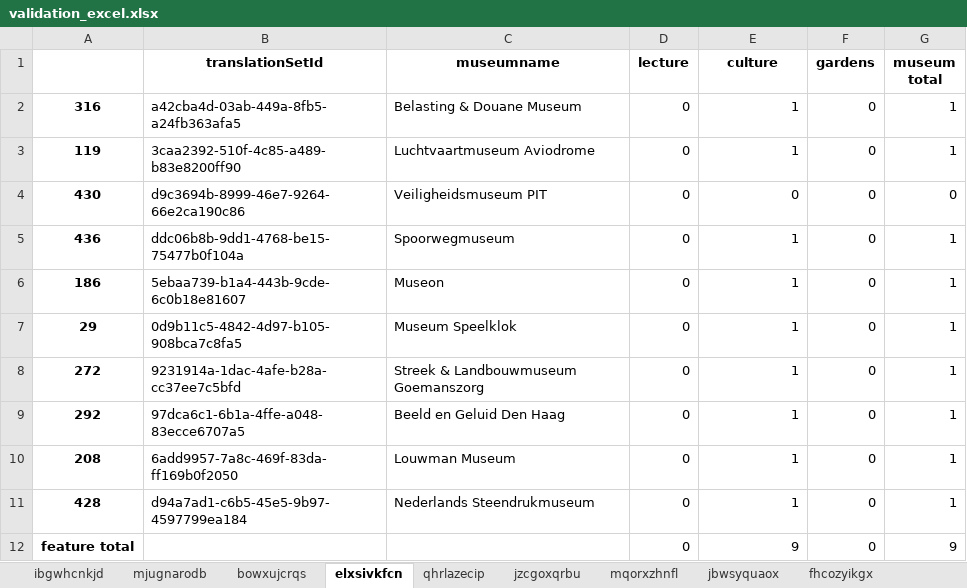
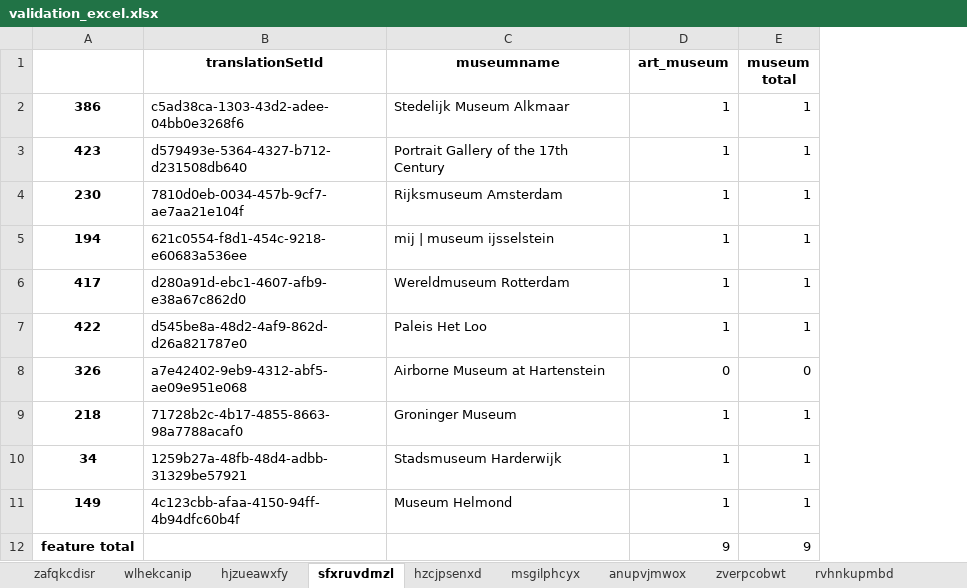
Before and after one commit to lexpoon/DSP, an Excel workbook: validation_excel.xlsx, sheet sfxruvdmzl, drawn as a sheet; values as stored, in another font and other column widths than the file's, no borders; removed rows and columns are numbered as before the commit, all else as after; the diff names each change by its address in the sheet, - before the commit and + after, or states it on an @@ line.

```diff
--- a/validation_excel.xlsx (sheet sfxruvdmzl)
+++ b/validation_excel.xlsx (sheet sfxruvdmzl)
-sheet tab: ibgwhcnkjd
+sheet tab: zafqkcdisr
-sheet tab: mjugnarodb
+sheet tab: wlhekcanip
-sheet tab: bowxujcrqs
+sheet tab: hjzueawxfy
-sheet tab: elxsivkfcn
+sheet tab: sfxruvdmzl
-sheet tab: qhrlazecip
+sheet tab: hzcjpsenxd
-sheet tab: jzcgoxqrbu
+sheet tab: msgilphcyx
-sheet tab: mqorxzhnfl
+sheet tab: anupvjmwox
-sheet tab: jbwsyquaox
+sheet tab: zverpcobwt
-sheet tab: fhcozyikgx
+sheet tab: rvhnkupmbd
-column A, rows 2-3: 316 | 119; rows 5-12: 436 | 186 | 29 | 272 | 292 | 208 | 428 | feature total
+column A, rows 2-7: 386 | 423 | 230 | 194 | 417 | 422; rows 9-12: 218 | 34 | 149 | feature total
-column D (lecture), rows 2-3: 0 | 0; rows 5-12: all 0
-column F (gardens), rows 2-3: 0 | 0; rows 5-12: all 0
-D1: culture
+D1: art_museum
-B2 (translationSetId): a42cba4d-03ab-449a-8fb5-a24fb363afa5
+B2 (translationSetId): c5ad38ca-1303-43d2-adee-04bb0e3268f6
-C2 (museumname): Belasting & Douane Museum
+C2 (museumname): Stedelijk Museum Alkmaar
-B3 (translationSetId): 3caa2392-510f-4c85-a489-b83e8200ff90
+B3 (translationSetId): d579493e-5364-4327-b712-d231508db640
-C3 (museumname): Luchtvaartmuseum Aviodrome
+C3 (museumname): Portrait Gallery of the 17th Century
-row 4: 430 | d9c3694b-8999-46e7-9264-66e2ca190c86 | Veiligheidsmuseum PIT | 0 | 0 | 0 | 0
-B4 (translationSetId): ddc06b8b-9dd1-4768-be15-75477b0f104a
+B4 (translationSetId): 7810d0eb-0034-457b-9cf7-ae7aa21e104f
-C4 (museumname): Spoorwegmuseum
+C4 (museumname): Rijksmuseum Amsterdam
-B5 (translationSetId): 5ebaa739-b1a4-443b-9cde-6c0b18e81607
+B5 (translationSetId): 621c0554-f8d1-454c-9218-e60683a536ee
-C5 (museumname): Museon
+C5 (museumname): mij | museum ijsselstein
-B6 (translationSetId): 0d9b11c5-4842-4d97-b105-908bca7c8fa5
+B6 (translationSetId): d280a91d-ebc1-4607-afb9-e38a67c862d0
-C6 (museumname): Museum Speelklok
+C6 (museumname): Wereldmuseum Rotterdam
-B7 (translationSetId): 9231914a-1dac-4afe-b28a-cc37ee7c5bfd
+B7 (translationSetId): d545be8a-48d2-4af9-862d-d26a821787e0
-C7 (museumname): Streek & Landbouwmuseum Goemanszorg
+C7 (museumname): Paleis Het Loo
+row 8: 326 | a7e42402-9eb9-4312-abf5-ae09e951e068 | Airborne Museum at Hartenstein | 0 | 0
-B9 (translationSetId): 97dca6c1-6b1a-4ffe-a048-83ecce6707a5
+B9 (translationSetId): 71728b2c-4b17-4855-8663-98a7788acaf0
-C9 (museumname): Beeld en Geluid Den Haag
+C9 (museumname): Groninger Museum
-B10 (translationSetId): 6add9957-7a8c-469f-83da-ff169b0f2050
+B10 (translationSetId): 1259b27a-48fb-48d4-adbb-31329be57921
-C10 (museumname): Louwman Museum
+C10 (museumname): Stadsmuseum Harderwijk
-B11 (translationSetId): d94a7ad1-c6b5-45e5-9b97-4597799ea184
+B11 (translationSetId): 4c123cbb-afaa-4150-94ff-4b94dfc60b4f
-C11 (museumname): Nederlands Steendrukmuseum
+C11 (museumname): Museum Helmond
```
Also changed, not shown: sheet hjzueawxfy, sheet hzcjpsenxd, sheet aokvubxfhl, sheet rvhnkupmbd, sheet zafqkcdisr, sheet wlhekcanip, 3 more sheets, other sheet tabs, input_excel.xlsx, 3 other files.
